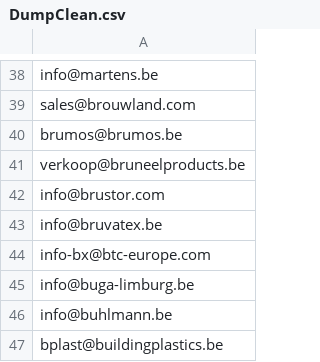
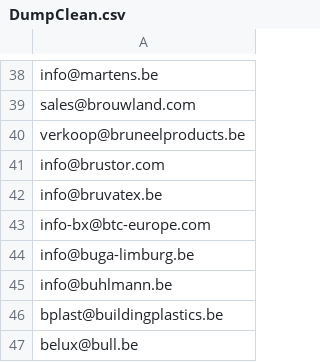
Before and after one commit to saifalimz/SMC_DUMP, a CSV file: DumpClean.csv, drawn as a sheet; only a part is shown, gaps mark what is left out; the shorter side is filled out with more unchanged rows; the diff names each change by its address in the sheet, - before the commit and + after, or states it on an @@ line.

Commit message:
Start 1649

```diff
--- a/DumpClean.csv
+++ b/DumpClean.csv
-row 40: brumos@brumos.be
```
